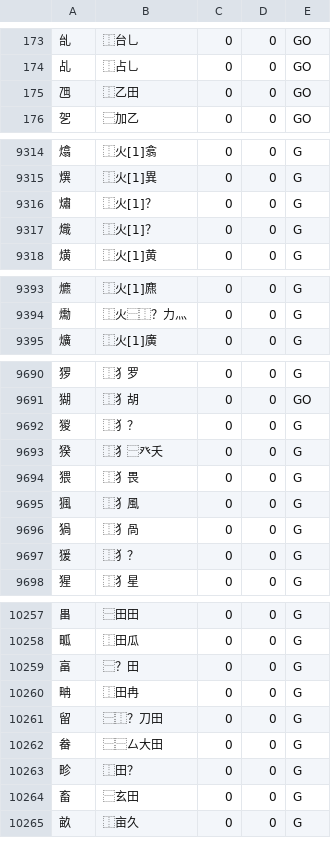
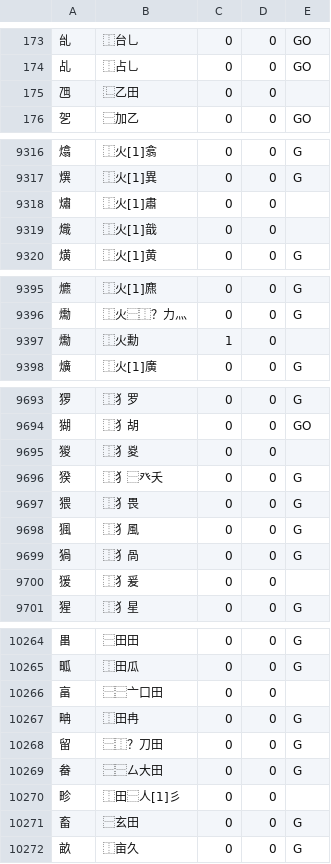
Before and after one commit to rpbissonnette/cjklib, a CSV file: cjklib/data/characterdecomposition.csv, drawn as a sheet; only a part is shown, gaps mark what is left out; the diff covers the shown part only.

```diff
--- a/cjklib/data/characterdecomposition.csv
+++ b/cjklib/data/characterdecomposition.csv
@@ -174,3 +174,3 @@
 "乩","⿰占乚",0,0,GO
-"乪","⿰乙田",0,0,GO
+"乪","⿺乙田",0,0,
 "乫","⿱加乙",0,0,GO
@@ -9315,4 +9317,4 @@
 "熼","⿰火[1]異",0,0,G
-"熽","⿰火[1]？",0,0,G
-"熾","⿰火[1]？",0,0,G
+"熽","⿰火[1]肅",0,0,
+"熾","⿰火[1]戠",0,0,
 "熿","⿰火[1]黄",0,0,G
@@ -9394,2 +9396,3 @@
 "爋","⿰火⿱⿰？力灬",0,0,G
+"爋","⿰火勳",1,0,
 "爌","⿰火[1]廣",0,0,G
@@ -9691,3 +9694,3 @@
 "猢","⿰犭胡",0,0,GO
-"猣","⿰犭？",0,0,G
+"猣","⿰犭㚇",0,0,
 "猤","⿰犭⿱癶夭",0,0,G
@@ -9696,3 +9699,3 @@
 "猧","⿰犭咼",0,0,G
-"猨","⿰犭？",0,0,G
+"猨","⿰犭爰",0,0,
 "猩","⿰犭星",0,0,G
@@ -10258,3 +10265,3 @@
 "畖","⿰田瓜",0,0,G
-"畗","⿱？田",0,0,G
+"畗","⿱⿱亠口田",0,0,
 "畘","⿰田冉",0,0,G
@@ -10262,3 +10269,3 @@
 "畚","⿱⿱厶大田",0,0,G
-"畛","⿰田？",0,0,G
+"畛","⿰田⿱人[1]彡",0,0,
 "畜","⿱玄田",0,0,G
```
Also changed, not shown: 9 added rows and 89 edited cells elsewhere in this file, cjklib/data/localecharacterglyph.csv, cjklib/data/strokeorder.csv.
